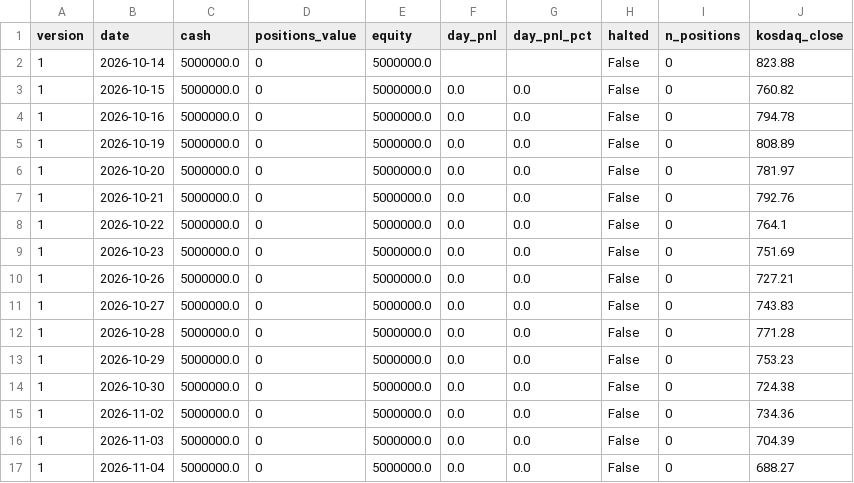
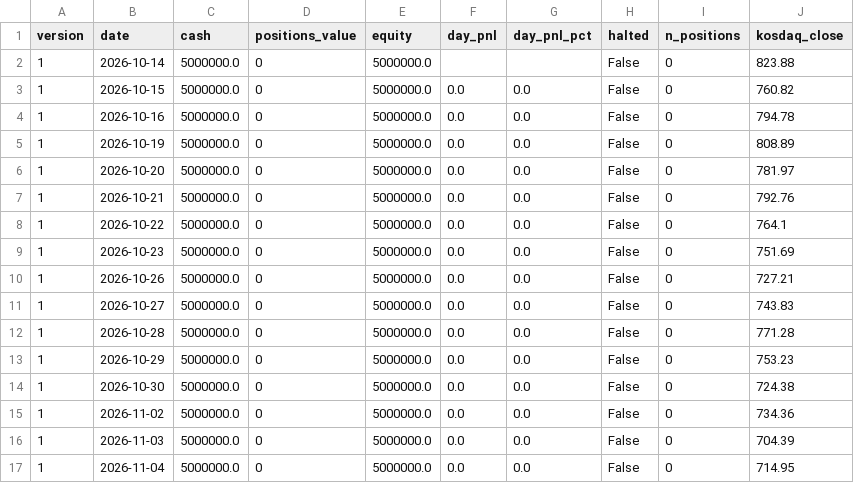
Before and after one commit to BING00179/bing-bing, a CSV file: trading-system/data/virtual_daily.csv, drawn as a sheet.

```diff
--- a/trading-system/data/virtual_daily.csv
+++ b/trading-system/data/virtual_daily.csv
@@ -16,2 +16,2 @@
 1,2026-11-03,5000000.0,0,5000000.0,0.0,0.0,False,0,704.39
-1,2026-11-04,5000000.0,0,5000000.0,0.0,0.0,False,0,688.27
+1,2026-11-04,5000000.0,0,5000000.0,0.0,0.0,False,0,714.95
```
Also changed, not shown: 2 other files.
